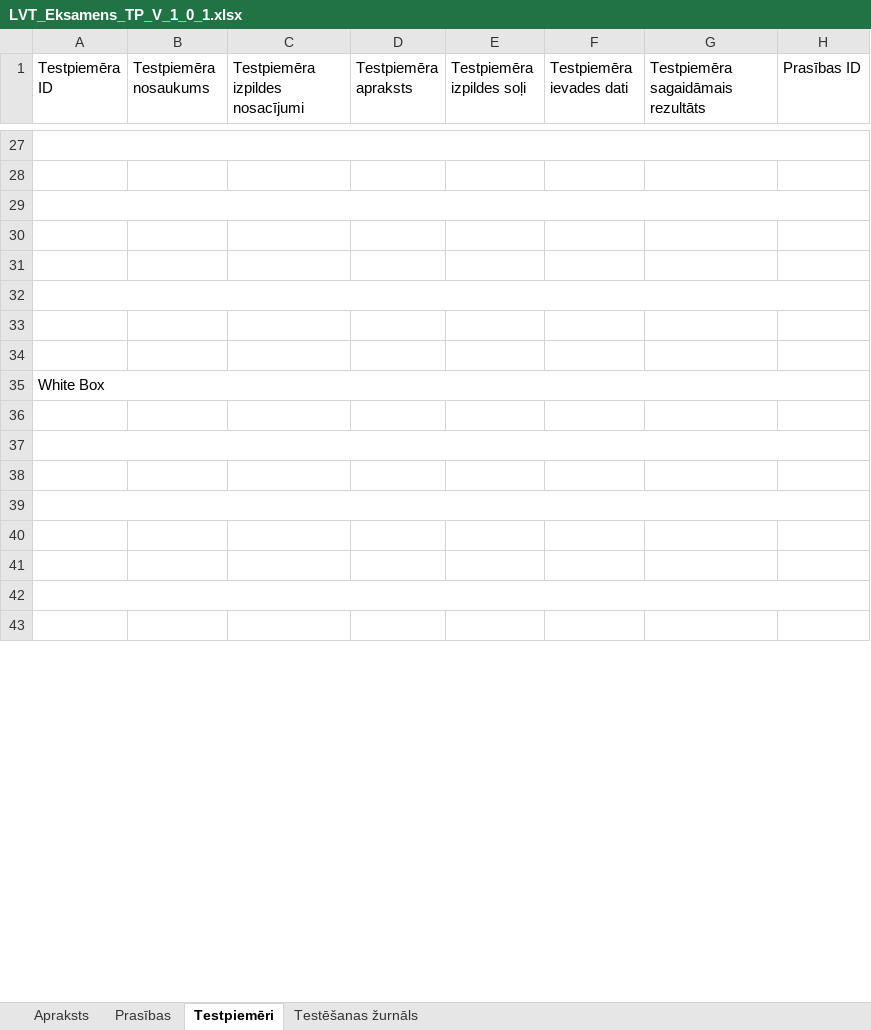
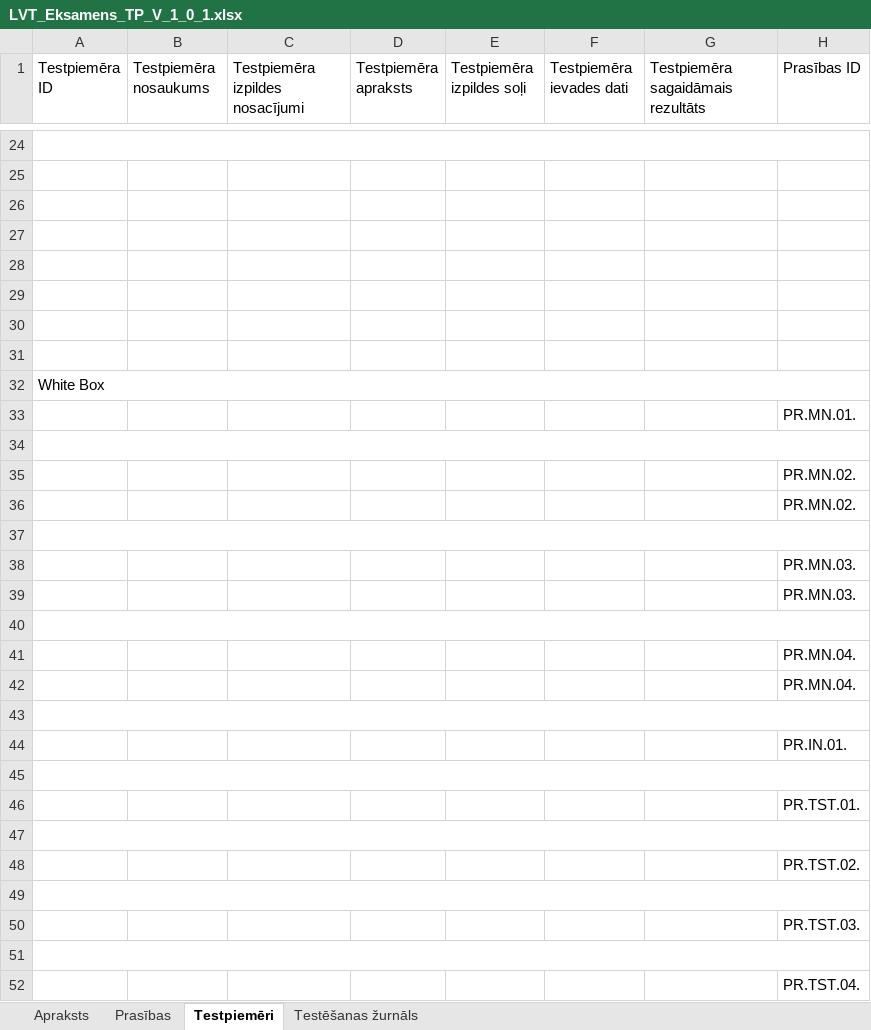
Before and after one commit to pulkitisRenars/eksamensLVT, an Excel workbook: LVT_Eksamens_TP_V_1_0_1.xlsx, sheet Testpiemēri, drawn as a sheet; only a part is shown, gaps mark what is left out; values as stored, in another font and other column widths than the file's, no cell formats; removed rows and columns are numbered as before the commit, all else as after; the diff covers the shown part only; the diff names each change by its address in the sheet, - before the commit and + after, or states it on an @@ line.

Commit message:
Papildīti testpiemēri, prasības aizpildītas

```diff
--- a/LVT_Eksamens_TP_V_1_0_1.xlsx (sheet Testpiemēri)
+++ b/LVT_Eksamens_TP_V_1_0_1.xlsx (sheet Testpiemēri)
-A29:H29 merged
-A32:H32 merged
+row 33:  |  |  |  |  |  |  | PR.MN.01.
+A34:H34 merged
+row 35:  |  |  |  |  |  |  | PR.MN.02.
+row 36:  |  |  |  |  |  |  | PR.MN.02.
+row 38:  |  |  |  |  |  |  | PR.MN.03.
+row 39:  |  |  |  |  |  |  | PR.MN.03.
+A40:H40 merged
+row 41:  |  |  |  |  |  |  | PR.MN.04.
+row 42:  |  |  |  |  |  |  | PR.MN.04.
+row 44:  |  |  |  |  |  |  | PR.IN.01.
+A45:H45 merged
+row 46:  |  |  |  |  |  |  | PR.TST.01.
+A47:H47 merged
+row 48:  |  |  |  |  |  |  | PR.TST.02.
+row 50:  |  |  |  |  |  |  | PR.TST.03.
+A51:H51 merged
+row 52:  |  |  |  |  |  |  | PR.TST.04.
```
Also changed, not shown: 14 added rows, 34 removed rows, 2 edited cells and merged cells elsewhere in this sheet, sheet Prasības, sheet Apraksts, cell formats.
